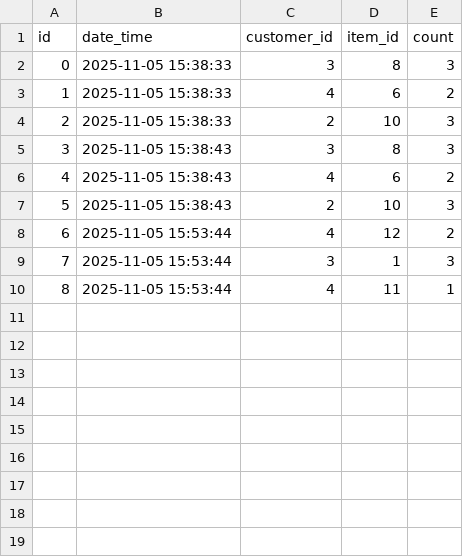
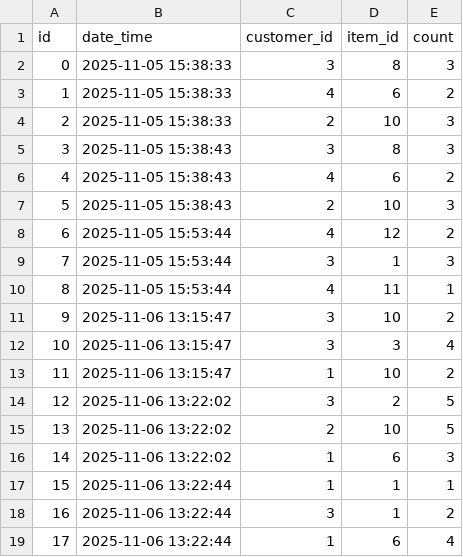
Before and after one commit to fake-stmz/sys-prog-sales-imitation, a CSV file: data/sales.csv, drawn as a sheet.

```diff
--- a/data/sales.csv
+++ b/data/sales.csv
@@ -10 +10,10 @@ id,date_time,customer_id,item_id,count
 8,2025-11-05 15:53:44,4,11,1
+9,2025-11-06 13:15:47,3,10,2
+10,2025-11-06 13:15:47,3,3,4
+11,2025-11-06 13:15:47,1,10,2
+12,2025-11-06 13:22:02,3,2,5
+13,2025-11-06 13:22:02,2,10,5
+14,2025-11-06 13:22:02,1,6,3
+15,2025-11-06 13:22:44,1,1,1
+16,2025-11-06 13:22:44,3,1,2
+17,2025-11-06 13:22:44,1,6,4
```
Also changed, not shown: 9 other files.
